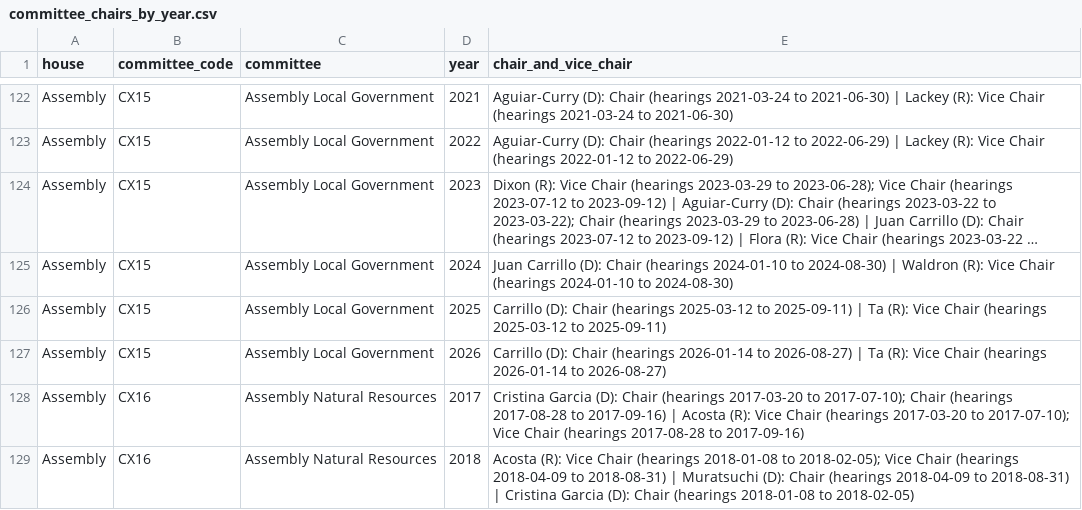
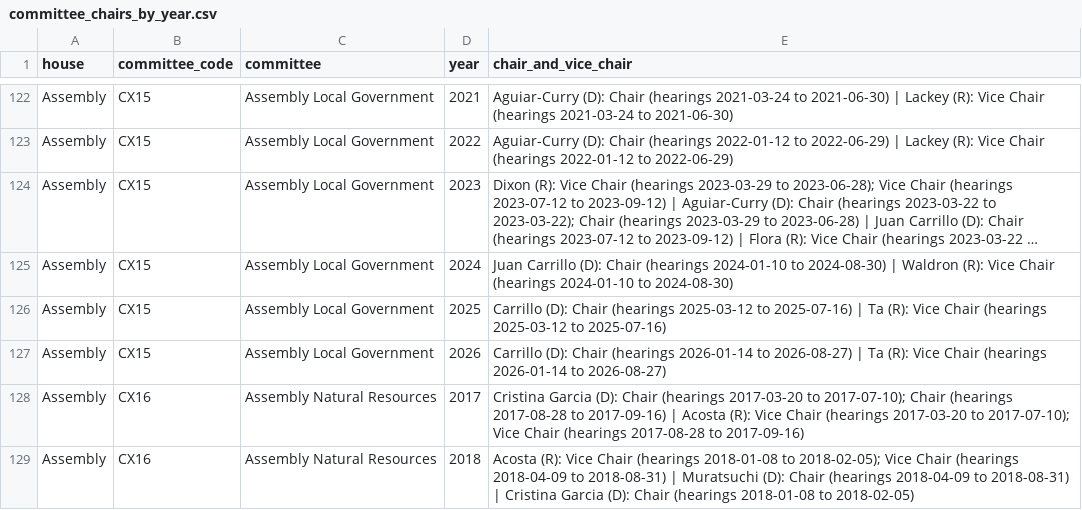
Before and after one commit to jasontso2939/calleg-scorecard, a CSV file: data/processed/committee_chairs_by_year.csv, drawn as a sheet; only a part is shown, gaps mark what is left out; long unchanged cells end in …; the diff names each change by its address in the sheet, - before the commit and + after, or states it on an @@ line.

```diff
--- a/data/processed/committee_chairs_by_year.csv
+++ b/data/processed/committee_chairs_by_year.csv
-E126 (chair_and_vice_chair): …2025-03-12 to 2025-09-11) | Ta (R): Vice Chair (hearings 2025-03-12 to 2025-09-11)
+E126 (chair_and_vice_chair): …2025-03-12 to 2025-07-16) | Ta (R): Vice Chair (hearings 2025-03-12 to 2025-07-16)
```
Also changed, not shown: data/processed/committee_leadership.csv, data/processed/committee_member_votes.csv, 24 other files.
